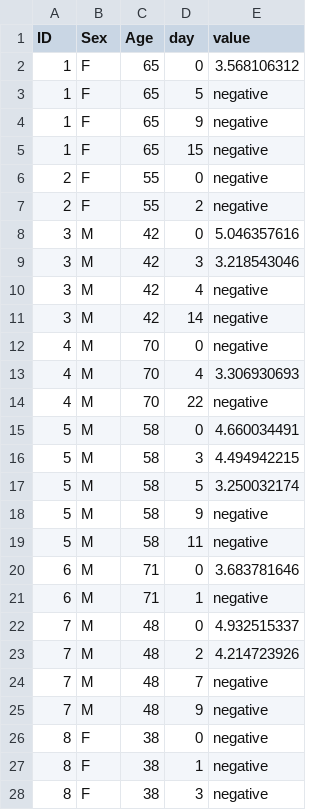
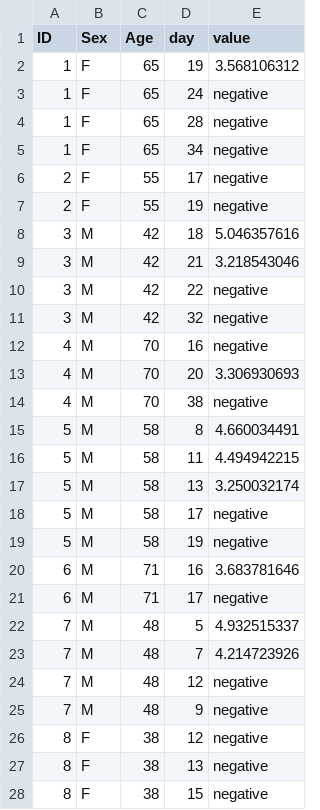
Before and after one commit to shedding-hub/shedding-hub, a CSV file: data/zuo2020alterations/data.csv, drawn as a sheet; only a part is shown; the diff covers the shown part only.

```diff
--- a/data/zuo2020alterations/data.csv
+++ b/data/zuo2020alterations/data.csv
@@ -1,28 +1,28 @@
 ID,Sex,Age,day,value
-1,F,65,0,3.568106312
-1,F,65,5,negative
-1,F,65,9,negative
-1,F,65,15,negative
-2,F,55,0,negative
-2,F,55,2,negative
-3,M,42,0,5.046357616
-3,M,42,3,3.218543046
-3,M,42,4,negative
-3,M,42,14,negative
-4,M,70,0,negative
-4,M,70,4,3.306930693
-4,M,70,22,negative
-5,M,58,0,4.660034491
-5,M,58,3,4.494942215
-5,M,58,5,3.250032174
-5,M,58,9,negative
-5,M,58,11,negative
-6,M,71,0,3.683781646
-6,M,71,1,negative
-7,M,48,0,4.932515337
-7,M,48,2,4.214723926
-7,M,48,7,negative
+1,F,65,19,3.568106312
+1,F,65,24,negative
+1,F,65,28,negative
+1,F,65,34,negative
+2,F,55,17,negative
+2,F,55,19,negative
+3,M,42,18,5.046357616
+3,M,42,21,3.218543046
+3,M,42,22,negative
+3,M,42,32,negative
+4,M,70,16,negative
+4,M,70,20,3.306930693
+4,M,70,38,negative
+5,M,58,8,4.660034491
+5,M,58,11,4.494942215
+5,M,58,13,3.250032174
+5,M,58,17,negative
+5,M,58,19,negative
+6,M,71,16,3.683781646
+6,M,71,17,negative
+7,M,48,5,4.932515337
+7,M,48,7,4.214723926
+7,M,48,12,negative
 7,M,48,9,negative
-8,F,38,0,negative
-8,F,38,1,negative
-8,F,38,3,negative
+8,F,38,12,negative
+8,F,38,13,negative
+8,F,38,15,negative
```
Also changed, not shown: 24 edited cells elsewhere in this file, 3 other files.
